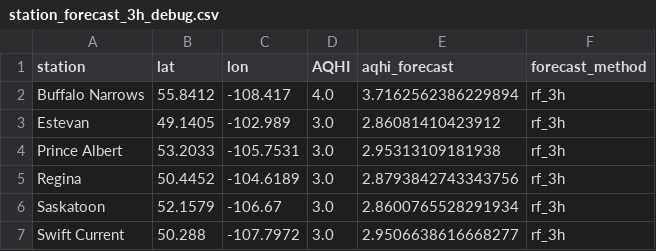
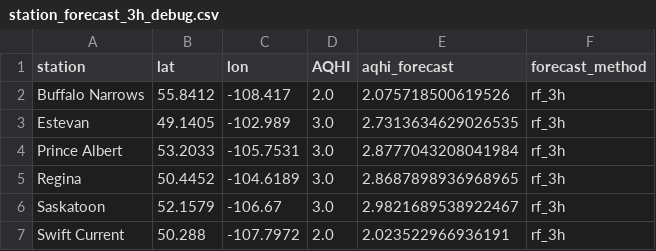
Before and after one commit to DKevinM/SK_AQHI_Forecast, a CSV file: data/station_forecast_3h_debug.csv, drawn as a sheet.

```diff
--- a/data/station_forecast_3h_debug.csv
+++ b/data/station_forecast_3h_debug.csv
@@ -1,7 +1,7 @@
 station,lat,lon,AQHI,aqhi_forecast,forecast_method
-Buffalo Narrows,55.8412,-108.417,4.0,3.7162562386229894,rf_3h
-Estevan,49.1405,-102.989,3.0,2.86081410423912,rf_3h
-Prince Albert,53.2033,-105.7531,3.0,2.95313109181938,rf_3h
-Regina,50.4452,-104.6189,3.0,2.8793842743343756,rf_3h
-Saskatoon,52.1579,-106.67,3.0,2.8600765528291934,rf_3h
-Swift Current,50.288,-107.7972,3.0,2.9506638616668277,rf_3h
+Buffalo Narrows,55.8412,-108.417,2.0,2.075718500619526,rf_3h
+Estevan,49.1405,-102.989,3.0,2.7313634629026535,rf_3h
+Prince Albert,53.2033,-105.7531,3.0,2.8777043208041984,rf_3h
+Regina,50.4452,-104.6189,3.0,2.8687898936968965,rf_3h
+Saskatoon,52.1579,-106.67,3.0,2.9821689538922467,rf_3h
+Swift Current,50.288,-107.7972,2.0,2.023522966936191,rf_3h
```
Also changed, not shown: 5 other files.
